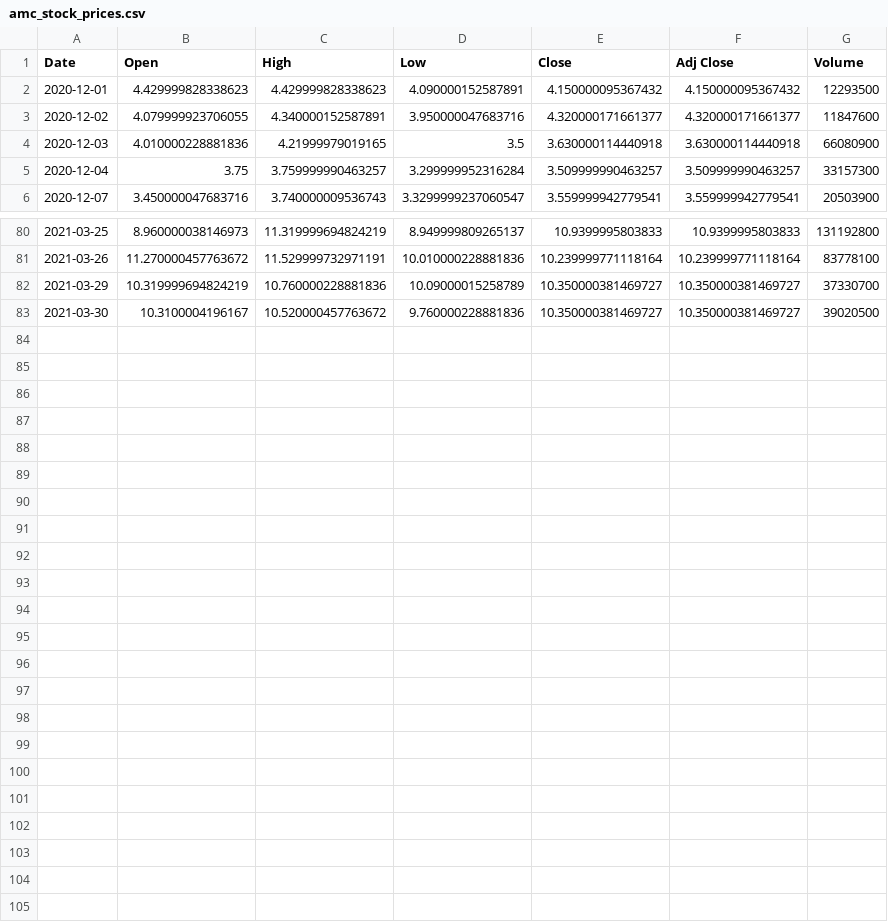
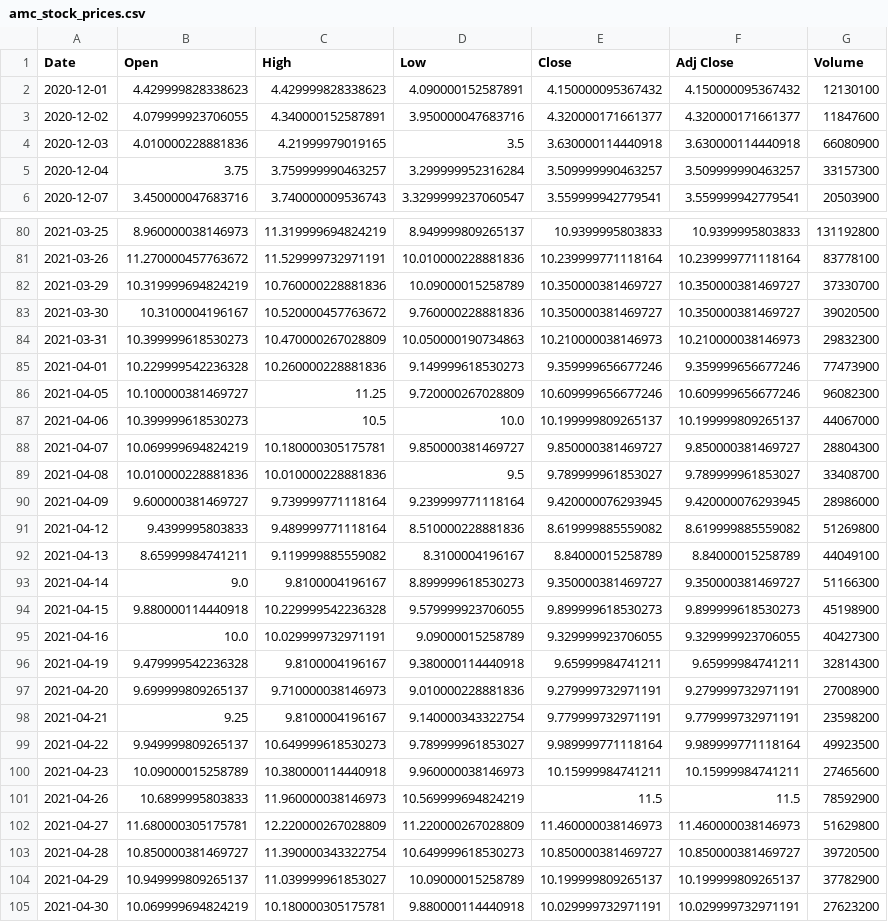
Before and after one commit to limboaz/shadowhand, a CSV file: amc_stock_prices.csv, drawn as a sheet; only a part is shown, gaps mark what is left out; the diff covers the shown part only.

```diff
--- a/amc_stock_prices.csv
+++ b/amc_stock_prices.csv
@@ -1,3 +1,3 @@
 Date,Open,High,Low,Close,Adj Close,Volume
-2020-12-01,4.429999828338623,4.429999828338623,4.090000152587891,4.150000095367432,4.150000095367432,12293500
+2020-12-01,4.429999828338623,4.429999828338623,4.090000152587891,4.150000095367432,4.150000095367432,12130100
 2020-12-02,4.079999923706055,4.340000152587891,3.950000047683716,4.320000171661377,4.320000171661377,11847600
@@ -83 +83,23 @@ Date,Open,High,Low,Close,Adj Close,Volume
 2021-03-30,10.3100004196167,10.520000457763672,9.760000228881836,10.350000381469727,10.350000381469727,39020500
+2021-03-31,10.399999618530273,10.470000267028809,10.050000190734863,10.210000038146973,10.210000038146973,29832300
+2021-04-01,10.229999542236328,10.260000228881836,9.149999618530273,9.359999656677246,9.359999656677246,77473900
+2021-04-05,10.100000381469727,11.25,9.720000267028809,10.609999656677246,10.609999656677246,96082300
+2021-04-06,10.399999618530273,10.5,10.0,10.199999809265137,10.199999809265137,44067000
+2021-04-07,10.069999694824219,10.180000305175781,9.850000381469727,9.850000381469727,9.850000381469727,28804300
+2021-04-08,10.010000228881836,10.010000228881836,9.5,9.789999961853027,9.789999961853027,33408700
+2021-04-09,9.600000381469727,9.739999771118164,9.239999771118164,9.420000076293945,9.420000076293945,28986000
+2021-04-12,9.4399995803833,9.489999771118164,8.510000228881836,8.619999885559082,8.619999885559082,51269800
+2021-04-13,8.65999984741211,9.119999885559082,8.3100004196167,8.84000015258789,8.84000015258789,44049100
+2021-04-14,9.0,9.8100004196167,8.899999618530273,9.350000381469727,9.350000381469727,51166300
+2021-04-15,9.880000114440918,10.229999542236328,9.579999923706055,9.899999618530273,9.899999618530273,45198900
+2021-04-16,10.0,10.029999732971191,9.09000015258789,9.329999923706055,9.329999923706055,40427300
+2021-04-19,9.479999542236328,9.8100004196167,9.380000114440918,9.65999984741211,9.65999984741211,32814300
+2021-04-20,9.699999809265137,9.710000038146973,9.010000228881836,9.279999732971191,9.279999732971191,27008900
+2021-04-21,9.25,9.8100004196167,9.140000343322754,9.779999732971191,9.779999732971191,23598200
+2021-04-22,9.949999809265137,10.649999618530273,9.789999961853027,9.989999771118164,9.989999771118164,49923500
+2021-04-23,10.09000015258789,10.380000114440918,9.960000038146973,10.15999984741211,10.15999984741211,27465600
+2021-04-26,10.6899995803833,11.960000038146973,10.569999694824219,11.5,11.5,78592900
+2021-04-27,11.680000305175781,12.220000267028809,11.220000267028809,11.460000038146973,11.460000038146973,51629800
+2021-04-28,10.850000381469727,11.390000343322754,10.649999618530273,10.850000381469727,10.850000381469727,39720500
+2021-04-29,10.949999809265137,11.039999961853027,10.09000015258789,10.199999809265137,10.199999809265137,37782900
+2021-04-30,10.069999694824219,10.180000305175781,9.880000114440918,10.029999732971191,10.029999732971191,27623200
```
Also changed, not shown: 4 edited cells elsewhere in this file, bb_stock_prices.csv, gme_stock_prices.csv, 5 other files.
